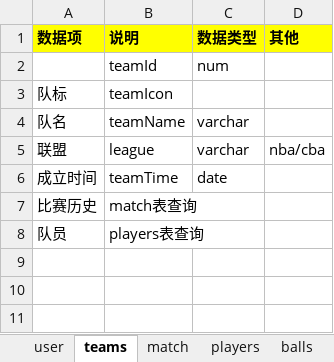
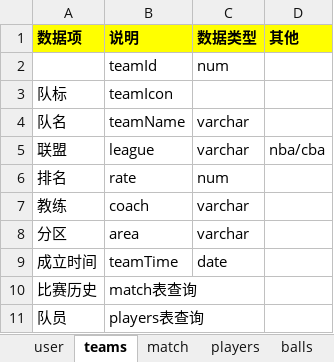
Before and after one commit to lhk0705/ballfamily, an Excel workbook: 后台表.xlsx, sheet teams, drawn as a sheet; values as stored, in another font and other column widths than the file's, no borders; the diff names each change by its address in the sheet, - before the commit and + after, or states it on an @@ line.

```diff
--- a/后台表.xlsx (sheet teams)
+++ b/后台表.xlsx (sheet teams)
+row 6: 排名 | rate | num
+row 7: 教练 | coach | varchar
+row 8: 分区 | area | varchar
```
Also changed, not shown: sheet players, 22 other files.
